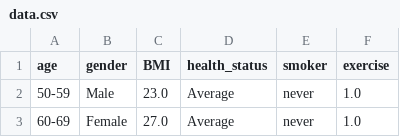
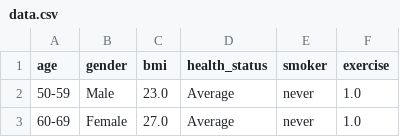
Before and after one commit to probcomp/inferenceql.viz, a CSV file: spreadsheets/resources/data.csv, drawn as a sheet; only a part is shown.

Commit message:
Fix bmi column header capitalization in data file.

```diff
--- a/spreadsheets/resources/data.csv
+++ b/spreadsheets/resources/data.csv
@@ -1,2 +1,2 @@
-age,gender,BMI,health_status,smoker,exercise
+age,gender,bmi,health_status,smoker,exercise
 50-59,Male,23.0,Average,never,1.0
```
